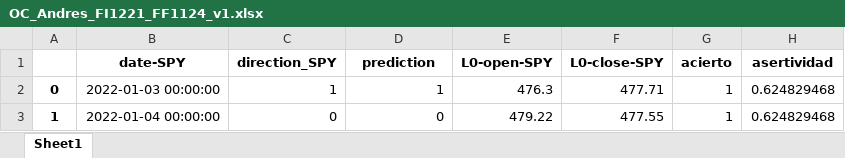
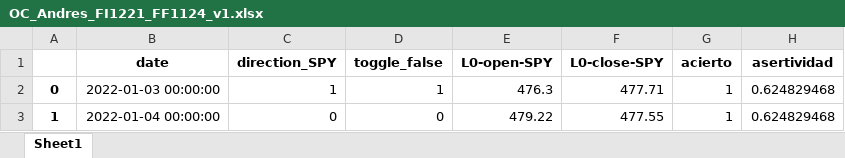
Before and after one commit to santiagogiraldo09/Arkad, an Excel workbook: OC_Andres_FI1221_FF1124_v1.xlsx, sheet Sheet1, drawn as a sheet; only a part is shown; values as stored, in another font and other column widths than the file's, no borders; the diff names each change by its address in the sheet, - before the commit and + after, or states it on an @@ line.

Commit message:
Update OC_Andres_FI1221_FF1124_v1.xlsx

```diff
--- a/OC_Andres_FI1221_FF1124_v1.xlsx (sheet Sheet1)
+++ b/OC_Andres_FI1221_FF1124_v1.xlsx (sheet Sheet1)
-B1: date-SPY
+B1: date
-D1: prediction
+D1: toggle_false
```
